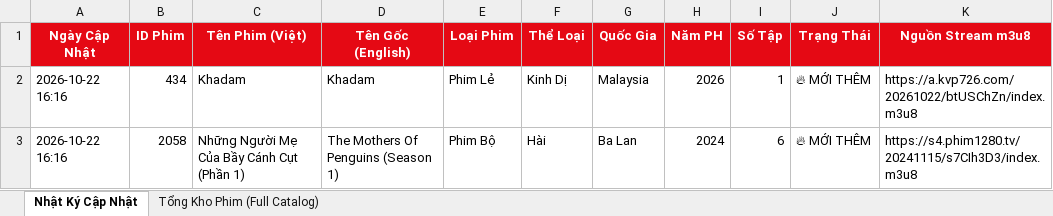
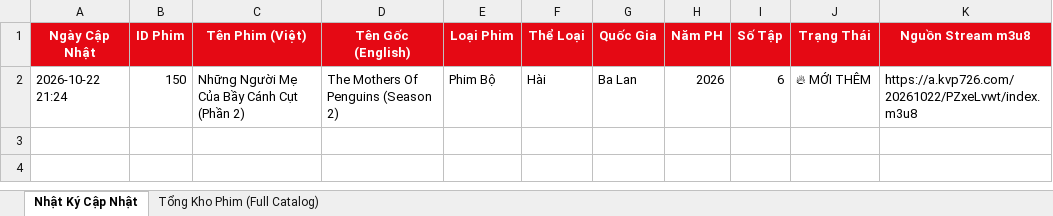
Before and after one commit to exorcisthb/Phim, an Excel workbook: movie_changes_report.xlsx, sheet Nhật Ký Cập Nhật, drawn as a sheet; values as stored, in another font and other column widths than the file's, no borders; removed rows and columns are numbered as before the commit, all else as after; the diff names each change by its address in the sheet, - before the commit and + after, or states it on an @@ line.

```diff
--- a/movie_changes_report.xlsx (sheet Nhật Ký Cập Nhật)
+++ b/movie_changes_report.xlsx (sheet Nhật Ký Cập Nhật)
-row 2: 2026-10-22 16:16 | 434 | Khadam | Khadam | Phim Lẻ | Kinh Dị | Malaysia | 2026 | 1 | 🔥 MỚI THÊM | https://a.kvp726.com/20261022/btUSChZn/index.m3u8
-A2 (Ngày Cập Nhật): 2026-10-22 16:16
+A2 (Ngày Cập Nhật): 2026-10-22 21:24
-B2 (ID Phim): 2058
+B2 (ID Phim): 150
-C2 (Tên Phim (Việt)): Những Người Mẹ Của Bầy Cánh Cụt (Phần 1)
+C2 (Tên Phim (Việt)): Những Người Mẹ Của Bầy Cánh Cụt (Phần 2)
-D2 (Tên Gốc (English)): The Mothers Of Penguins (Season 1)
+D2 (Tên Gốc (English)): The Mothers Of Penguins (Season 2)
-H2 (Năm PH): 2024
+H2 (Năm PH): 2026
-K2 (Nguồn Stream m3u8): https://s4.phim1280.tv/20241115/s7CIh3D3/index.m3u8
+K2 (Nguồn Stream m3u8): https://a.kvp726.com/20261022/PZxeLvwt/index.m3u8
```
Also changed, not shown: sheet Tổng Kho Phim (Full Catalog), 2 other files.
